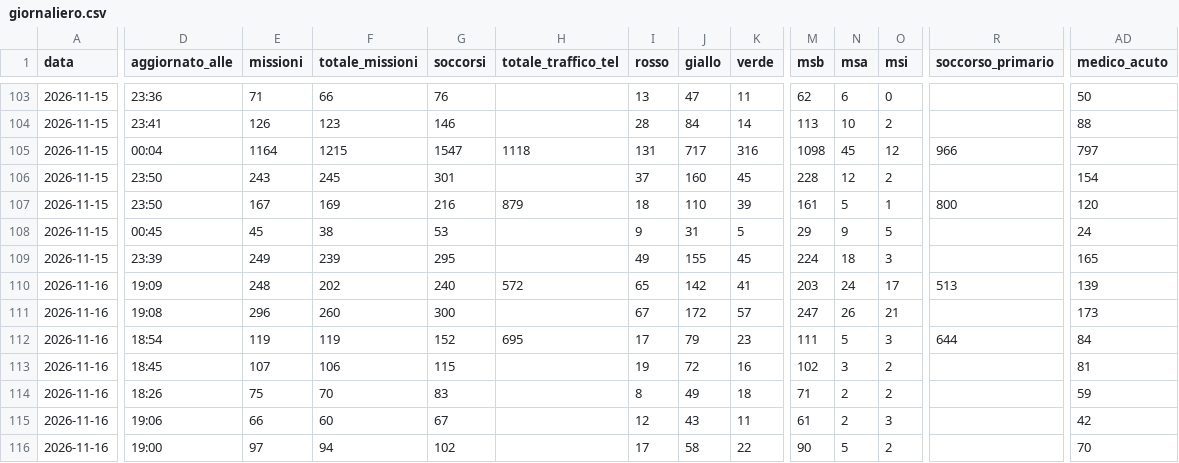
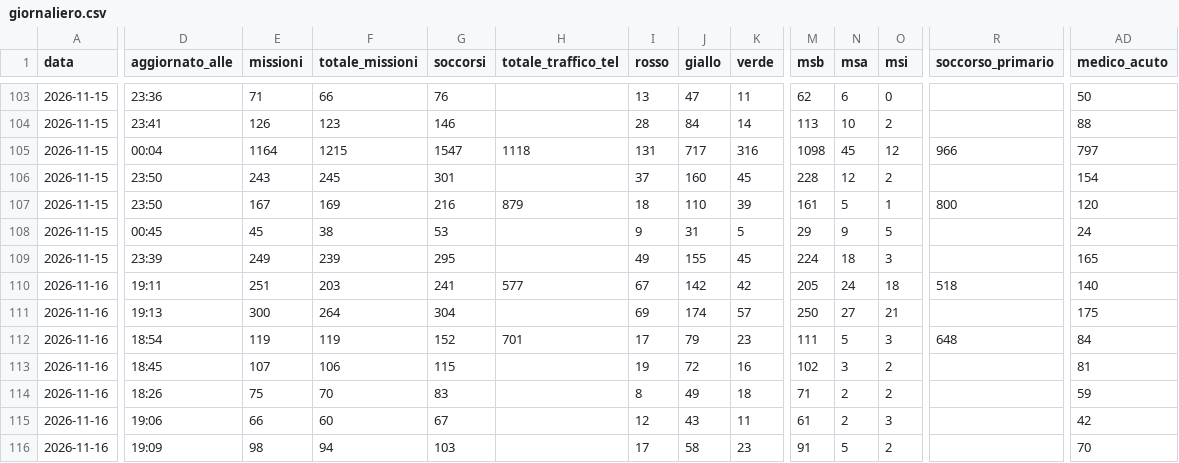
Before and after one commit to Alvarez2009-svg/4r3u1, a CSV file: data/giornaliero.csv, drawn as a sheet; only a part is shown, gaps mark what is left out; the diff covers the shown part only; the diff names each change by its address in the sheet, - before the commit and + after, or states it on an @@ line.

```diff
--- a/data/giornaliero.csv
+++ b/data/giornaliero.csv
-D110 (aggiornato_alle): 19:09
+D110 (aggiornato_alle): 19:11
-E110 (missioni): 248
+E110 (missioni): 251
-F110 (totale_missioni): 202
+F110 (totale_missioni): 203
-G110 (soccorsi): 240
+G110 (soccorsi): 241
-H110 (totale_traffico_tel): 572
+H110 (totale_traffico_tel): 577
-I110 (rosso): 65
+I110 (rosso): 67
-K110 (verde): 41
+K110 (verde): 42
-M110 (msb): 203
+M110 (msb): 205
-O110 (msi): 17
+O110 (msi): 18
-R110 (soccorso_primario): 513
+R110 (soccorso_primario): 518
-AD110 (medico_acuto): 139
+AD110 (medico_acuto): 140
-D111 (aggiornato_alle): 19:08
+D111 (aggiornato_alle): 19:13
-E111 (missioni): 296
+E111 (missioni): 300
-F111 (totale_missioni): 260
+F111 (totale_missioni): 264
-G111 (soccorsi): 300
+G111 (soccorsi): 304
-I111 (rosso): 67
+I111 (rosso): 69
-J111 (giallo): 172
+J111 (giallo): 174
-M111 (msb): 247
+M111 (msb): 250
-N111 (msa): 26
+N111 (msa): 27
-AD111 (medico_acuto): 173
+AD111 (medico_acuto): 175
-H112 (totale_traffico_tel): 695
+H112 (totale_traffico_tel): 701
-R112 (soccorso_primario): 644
+R112 (soccorso_primario): 648
-D116 (aggiornato_alle): 19:00
+D116 (aggiornato_alle): 19:09
-E116 (missioni): 97
+E116 (missioni): 98
-G116 (soccorsi): 102
+G116 (soccorsi): 103
-K116 (verde): 22
+K116 (verde): 23
-M116 (msb): 90
+M116 (msb): 91
```
Also changed, not shown: 37 edited cells elsewhere in this file, 2 other files.
